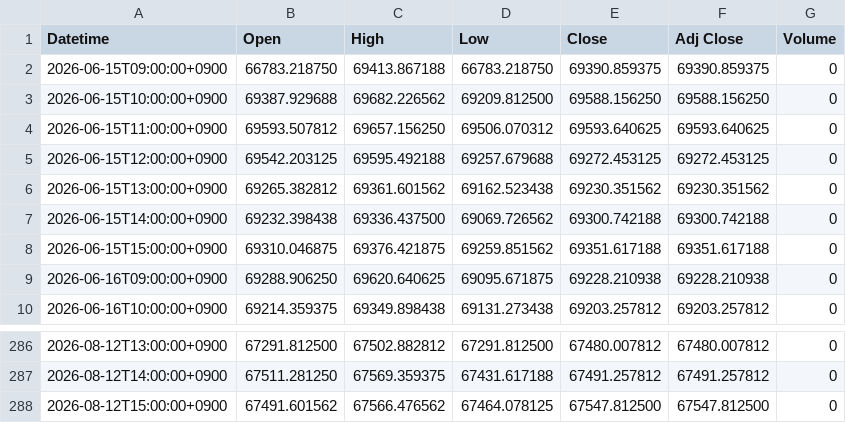
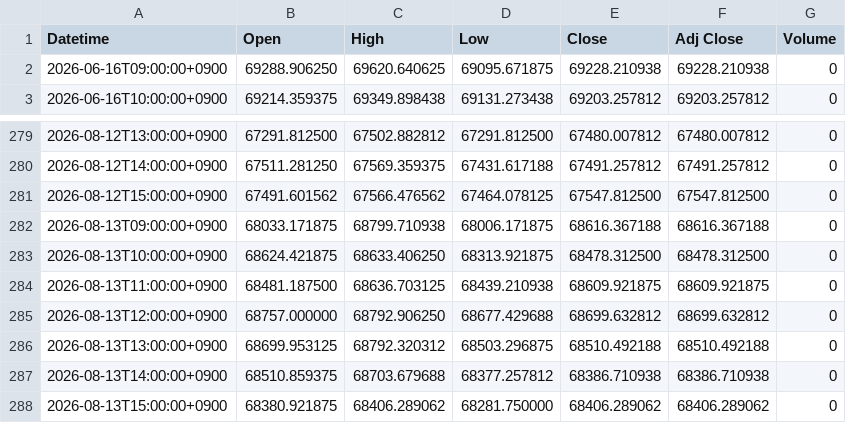
Before and after one commit to yamaccu/marketdata, a CSV file: data/nikkei225_1h.csv, drawn as a sheet; only a part is shown, gaps mark what is left out.

```diff
--- a/data/nikkei225_1h.csv
+++ b/data/nikkei225_1h.csv
@@ -1,9 +1,2 @@
 Datetime,Open,High,Low,Close,Adj Close,Volume
-2026-06-15T09:00:00+0900,66783.218750,69413.867188,66783.218750,69390.859375,69390.859375,0
-2026-06-15T10:00:00+0900,69387.929688,69682.226562,69209.812500,69588.156250,69588.156250,0
-2026-06-15T11:00:00+0900,69593.507812,69657.156250,69506.070312,69593.640625,69593.640625,0
-2026-06-15T12:00:00+0900,69542.203125,69595.492188,69257.679688,69272.453125,69272.453125,0
-2026-06-15T13:00:00+0900,69265.382812,69361.601562,69162.523438,69230.351562,69230.351562,0
-2026-06-15T14:00:00+0900,69232.398438,69336.437500,69069.726562,69300.742188,69300.742188,0
-2026-06-15T15:00:00+0900,69310.046875,69376.421875,69259.851562,69351.617188,69351.617188,0
 2026-06-16T09:00:00+0900,69288.906250,69620.640625,69095.671875,69228.210938,69228.210938,0
@@ -288 +281,8 @@ Datetime,Open,High,Low,Close,Adj Close,Volume
 2026-08-12T15:00:00+0900,67491.601562,67566.476562,67464.078125,67547.812500,67547.812500,0
+2026-08-13T09:00:00+0900,68033.171875,68799.710938,68006.171875,68616.367188,68616.367188,0
+2026-08-13T10:00:00+0900,68624.421875,68633.406250,68313.921875,68478.312500,68478.312500,0
+2026-08-13T11:00:00+0900,68481.187500,68636.703125,68439.210938,68609.921875,68609.921875,0
+2026-08-13T12:00:00+0900,68757.000000,68792.906250,68677.429688,68699.632812,68699.632812,0
+2026-08-13T13:00:00+0900,68699.953125,68792.320312,68503.296875,68510.492188,68510.492188,0
+2026-08-13T14:00:00+0900,68510.859375,68703.679688,68377.257812,68386.710938,68386.710938,0
+2026-08-13T15:00:00+0900,68380.921875,68406.289062,68281.750000,68406.289062,68406.289062,0
```
Also changed, not shown: data/bitcoin.csv, data/bitcoin_1h.csv, 3 other files.
